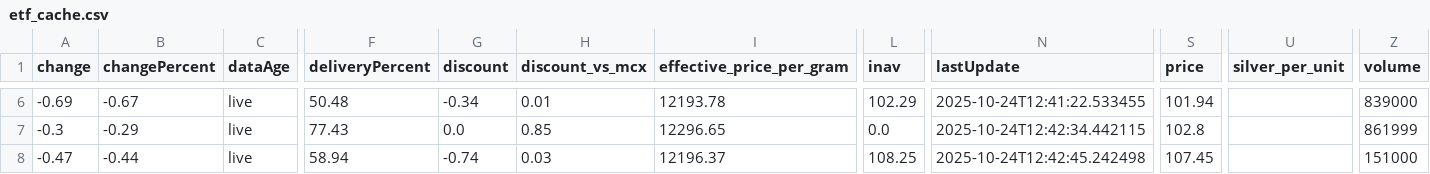
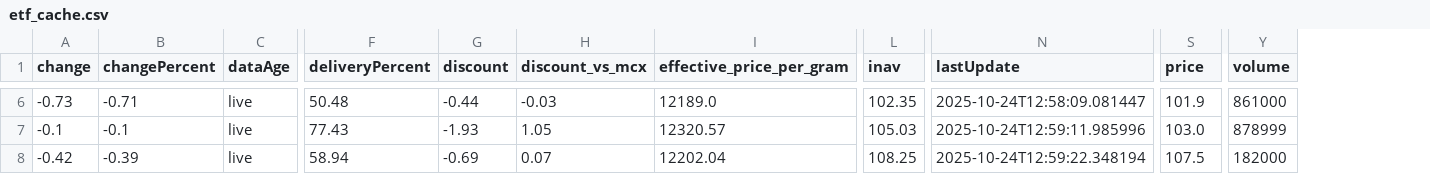
Before and after one commit to abhishekkumar9807/etf-tracker, a CSV file: data/etf_cache.csv, drawn as a sheet; only a part is shown, gaps mark what is left out; removed rows and columns are numbered as before the commit, all else as after; the diff covers the shown part only; the diff names each change by its address in the sheet, - before the commit and + after, or states it on an @@ line.

```diff
--- a/data/etf_cache.csv
+++ b/data/etf_cache.csv
-column U (silver_per_unit), empty
-A6 (change): -0.69
+A6 (change): -0.73
-B6 (changePercent): -0.67
+B6 (changePercent): -0.71
-G6 (discount): -0.34
+G6 (discount): -0.44
-H6 (discount_vs_mcx): 0.01
+H6 (discount_vs_mcx): -0.03
-I6 (effective_price_per_gram): 12193.78
+I6 (effective_price_per_gram): 12189.0
-L6 (inav): 102.29
+L6 (inav): 102.35
-N6 (lastUpdate): 2025-10-24T12:41:22.533455
+N6 (lastUpdate): 2025-10-24T12:58:09.081447
-S6 (price): 101.94
+S6 (price): 101.9
-Y6 (volume): 839000
+Y6 (volume): 861000
-A7 (change): -0.3
+A7 (change): -0.1
-B7 (changePercent): -0.29
+B7 (changePercent): -0.1
-G7 (discount): 0.0
+G7 (discount): -1.93
-H7 (discount_vs_mcx): 0.85
+H7 (discount_vs_mcx): 1.05
-I7 (effective_price_per_gram): 12296.65
+I7 (effective_price_per_gram): 12320.57
-L7 (inav): 0.0
+L7 (inav): 105.03
-N7 (lastUpdate): 2025-10-24T12:42:34.442115
+N7 (lastUpdate): 2025-10-24T12:59:11.985996
-S7 (price): 102.8
+S7 (price): 103.0
-Y7 (volume): 861999
+Y7 (volume): 878999
-A8 (change): -0.47
+A8 (change): -0.42
-B8 (changePercent): -0.44
+B8 (changePercent): -0.39
-G8 (discount): -0.74
+G8 (discount): -0.69
-H8 (discount_vs_mcx): 0.03
+H8 (discount_vs_mcx): 0.07
-I8 (effective_price_per_gram): 12196.37
+I8 (effective_price_per_gram): 12202.04
-N8 (lastUpdate): 2025-10-24T12:42:45.242498
+N8 (lastUpdate): 2025-10-24T12:59:22.348194
-S8 (price): 107.45
+S8 (price): 107.5
-Y8 (volume): 151000
+Y8 (volume): 182000
```
Also changed, not shown: 3 removed rows and 39 edited cells elsewhere in this file, 2 other files.
